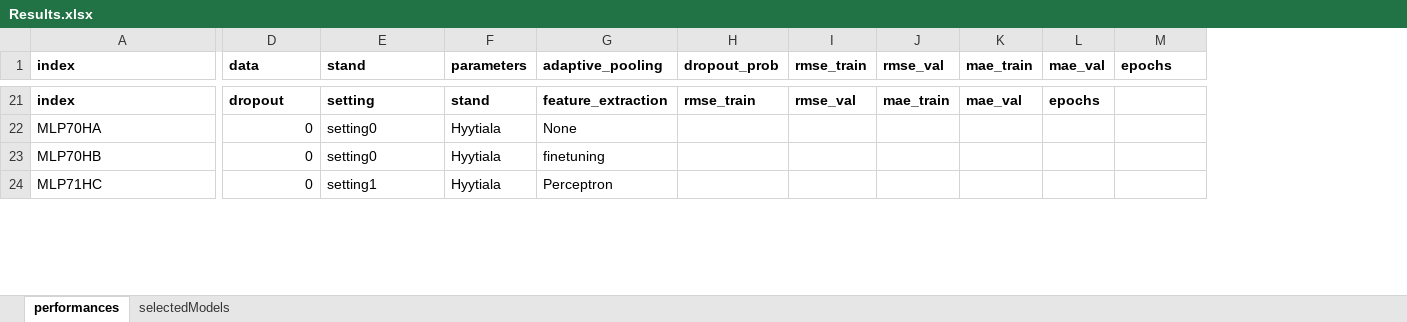
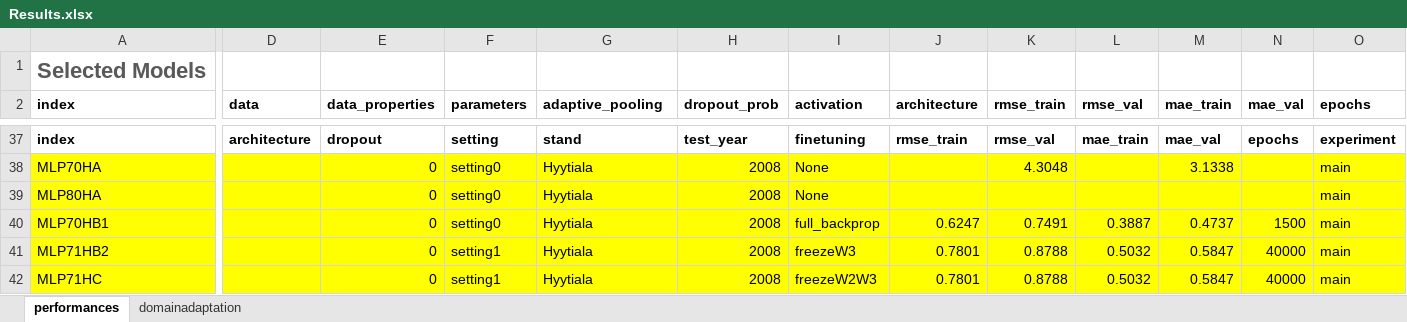
Before and after one commit to MWesselkamp/DomAdapt, an Excel workbook: results/Results.xlsx, sheet performances, drawn as a sheet; only a part is shown, gaps mark what is left out; values as stored, in another font and other column widths than the file's, no borders; removed rows and columns are numbered as before the commit, all else as after; rows hold the shown columns only; the diff covers the shown part only; the diff names each change by its address in the sheet, - before the commit and + after, or states it on an @@ line.

Commit message:
...main results evolving...

```diff
--- a/results/Results.xlsx (sheet performances)
+++ b/results/Results.xlsx (sheet performances)
-sheet tab: selectedModels
+sheet tab: domainadaptation
+column I (activation), rows 37-38: finetuning | None; row 42: freezeW2W3
+column J (architecture), row 37: rmse_train; row 42: 0.7801
+row 1: Selected Models
-E2: stand
+E2: data_properties
-D37 (data): dropout
+D37 (data): architecture
-E37 (data_properties): setting
+E37 (data_properties): dropout
-F37 (parameters): stand
+F37 (parameters): setting
-G37 (adaptive_pooling): feature_extraction
+G37 (adaptive_pooling): stand
-H37 (dropout_prob): rmse_train
+H37 (dropout_prob): test_year
-O37 (epochs): (empty)
+O37 (epochs): experiment
-A38:H38 fill: none
+A38:H38 fill: #FFFF00
-D38 (data): 0
+D38 (data): (empty)
-E38 (data_properties): setting0
+E38 (data_properties): 0
-F38 (parameters): Hyytiala
+F38 (parameters): setting0
-G38 (adaptive_pooling): None
+G38 (adaptive_pooling): Hyytiala
-H38 (dropout_prob): (empty)
+H38 (dropout_prob): 2008
-K38 (rmse_train): (empty)
+K38 (rmse_train): 4.3048
-K38:O38 fill: none
+K38:O38 fill: #FFFF00
-M38 (mae_train): (empty)
+M38 (mae_train): 3.1338
-O38 (epochs): (empty)
+O38 (epochs): main
-row 23: MLP70HB | 0 | setting0 | Hyytiala | finetuning
+row 39: MLP80HA |  | 0 | setting0 | Hyytiala | 2008 | None |  |  |  |  |  | main
+row 40: MLP70HB1 |  | 0 | setting0 | Hyytiala | 2008 | full_backprop | 0.6247 | 0.7491 | 0.3887 | 0.4737 | 1500 | main
+row 41: MLP71HB2 |  | 0 | setting1 | Hyytiala | 2008 | freezeW3 | 0.7801 | 0.8788 | 0.5032 | 0.5847 | 40000 | main
-A42:H42 fill: none
+A42:H42 fill: #FFFF00
-D42 (data): 0
+D42 (data): (empty)
-E42 (data_properties): setting1
+E42 (data_properties): 0
-F42 (parameters): Hyytiala
+F42 (parameters): setting1
-G42 (adaptive_pooling): Perceptron
+G42 (adaptive_pooling): Hyytiala
-H42 (dropout_prob): (empty)
+H42 (dropout_prob): 2008
-K42 (rmse_train): (empty)
+K42 (rmse_train): 0.8788
-K42:O42 fill: none
+K42:O42 fill: #FFFF00
-L42 (rmse_val): (empty)
+L42 (rmse_val): 0.5032
-M42 (mae_train): (empty)
+M42 (mae_train): 0.5847
-N42 (mae_val): (empty)
+N42 (mae_val): 40000
-O42 (epochs): (empty)
+O42 (epochs): main
```
Also changed, not shown: 36 added rows, 59 edited cells and cell formats elsewhere in this sheet, sheet domainadaptation, 6 other files.
